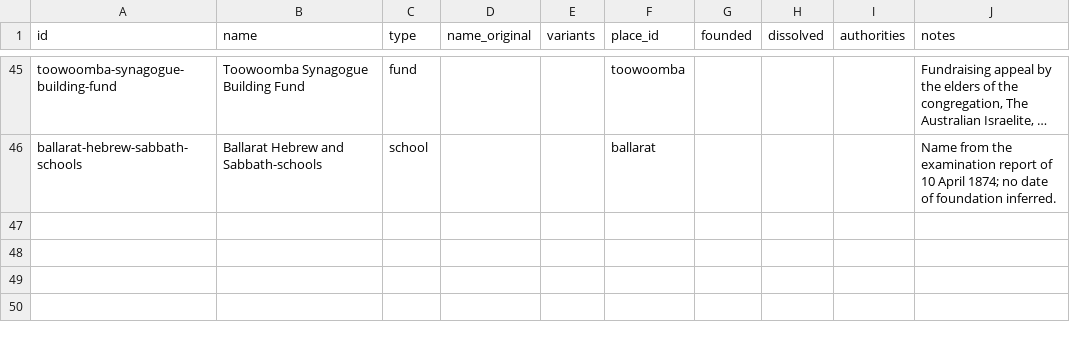
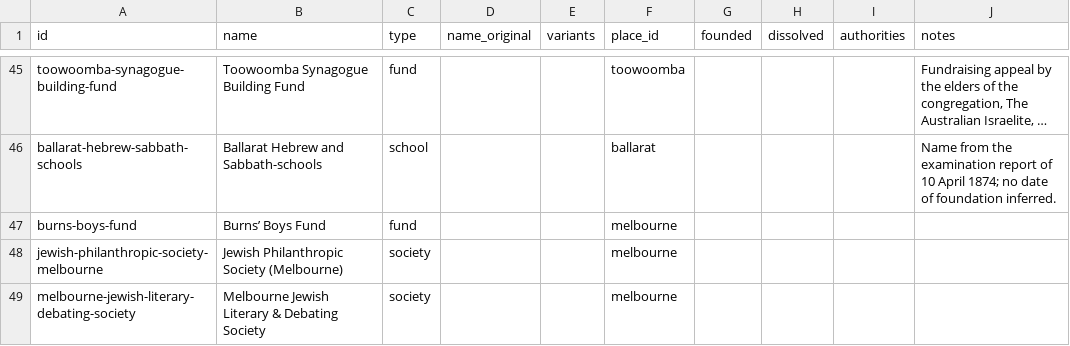
Before and after one commit to judaicadh/listsexplorer, a CSV file: data/organizations.csv, drawn as a sheet; only a part is shown, gaps mark what is left out; long unchanged cells end in …; the diff names each change by its address in the sheet, - before the commit and + after, or states it on an @@ line.

```diff
--- a/data/organizations.csv
+++ b/data/organizations.csv
+row 47: burns-boys-fund | Burns’ Boys Fund | fund |  |  | melbourne
+row 48: jewish-philanthropic-society-melbourne | Jewish Philanthropic Society (Melbourne) | society |  |  | melbourne
+row 49: melbourne-jewish-literary-debating-society | Melbourne Jewish Literary & Debating Society | society |  |  | melbourne
```
Also changed, not shown: data/places.csv, 21 other files.
